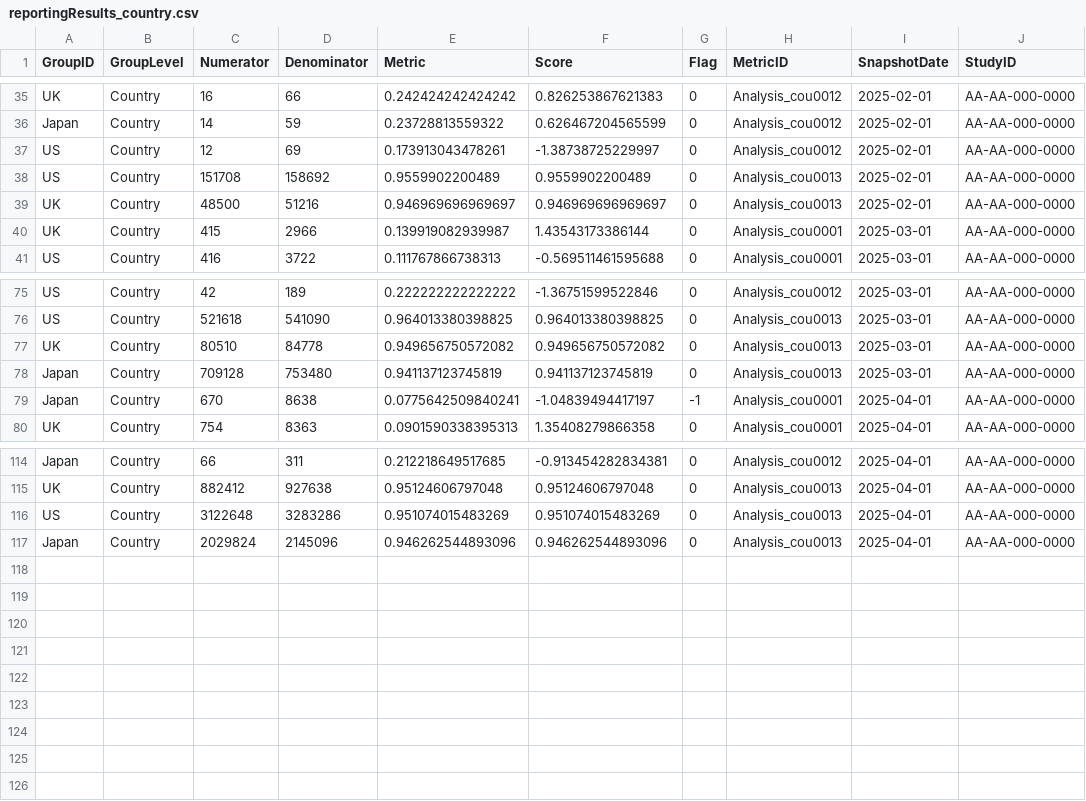
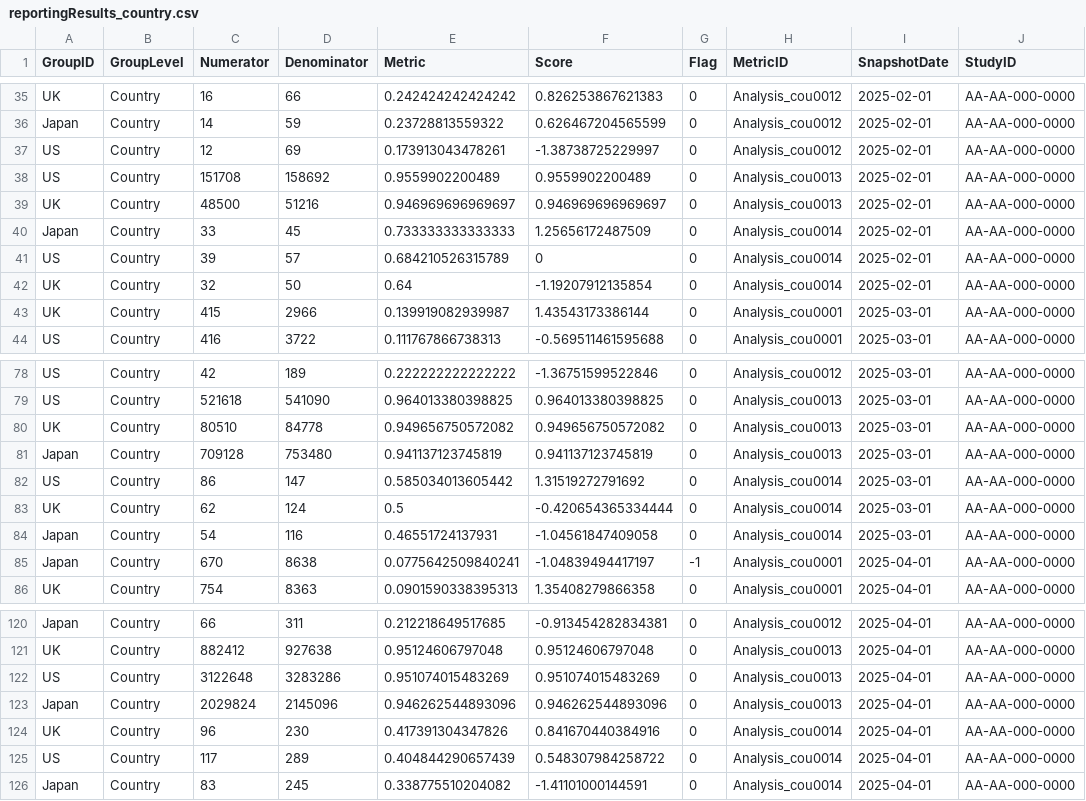
Before and after one commit to Gilead-Public/gsm.core, a CSV file: data-raw/reportingResults_country.csv, drawn as a sheet; only a part is shown, gaps mark what is left out; the diff names each change by its address in the sheet, - before the commit and + after, or states it on an @@ line.

```diff
--- a/data-raw/reportingResults_country.csv
+++ b/data-raw/reportingResults_country.csv
+row 40: Japan | Country | 33 | 45 | 0.733333333333333 | 1.25656172487509 | 0 | Analysis_cou0014 | 2025-02-01 | AA-AA-000-0000
+row 41: US | Country | 39 | 57 | 0.684210526315789 | 0 | 0 | Analysis_cou0014 | 2025-02-01 | AA-AA-000-0000
+row 42: UK | Country | 32 | 50 | 0.64 | -1.19207912135854 | 0 | Analysis_cou0014 | 2025-02-01 | AA-AA-000-0000
+row 82: US | Country | 86 | 147 | 0.585034013605442 | 1.31519272791692 | 0 | Analysis_cou0014 | 2025-03-01 | AA-AA-000-0000
+row 83: UK | Country | 62 | 124 | 0.5 | -0.420654365334444 | 0 | Analysis_cou0014 | 2025-03-01 | AA-AA-000-0000
+row 84: Japan | Country | 54 | 116 | 0.46551724137931 | -1.04561847409058 | 0 | Analysis_cou0014 | 2025-03-01 | AA-AA-000-0000
+row 124: UK | Country | 96 | 230 | 0.417391304347826 | 0.841670440384916 | 0 | Analysis_cou0014 | 2025-04-01 | AA-AA-000-0000
+row 125: US | Country | 117 | 289 | 0.404844290657439 | 0.548307984258722 | 0 | Analysis_cou0014 | 2025-04-01 | AA-AA-000-0000
+row 126: Japan | Country | 83 | 245 | 0.338775510204082 | -1.41101000144591 | 0 | Analysis_cou0014 | 2025-04-01 | AA-AA-000-0000
```
Also changed, not shown: data-raw/reportingGroups.csv, data-raw/reportingMetrics.csv, 12 other files.
